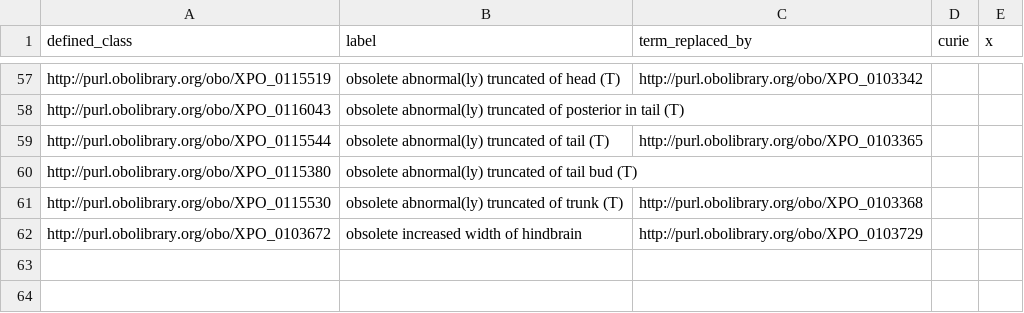
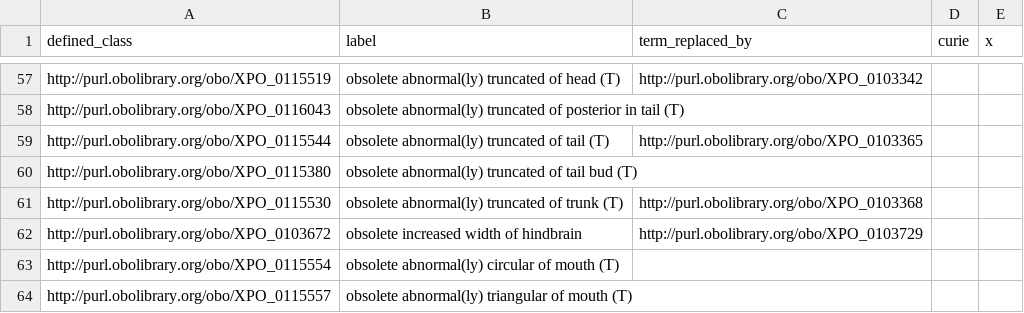
Before and after one commit to obophenotype/xenopus-phenotype-ontology, a TSV file: src/patterns/data/manual/obsoleteTerm.tsv, drawn as a sheet; only a part is shown, gaps mark what is left out; the diff names each change by its address in the sheet, - before the commit and + after, or states it on an @@ line.

Commit message:
Obsolete terms, resolves #60.

```diff
--- a/src/patterns/data/manual/obsoleteTerm.tsv
+++ b/src/patterns/data/manual/obsoleteTerm.tsv
+row 63: http://purl.obolibrary.org/obo/XPO_0115554 | obsolete abnormal(ly) circular of mouth (T)
+row 64: http://purl.obolibrary.org/obo/XPO_0115557 | obsolete abnormal(ly) triangular of mouth (T)
```
